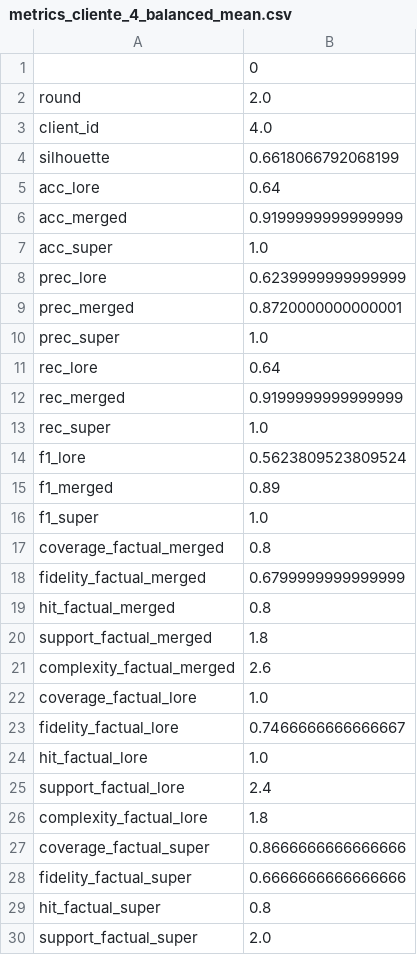
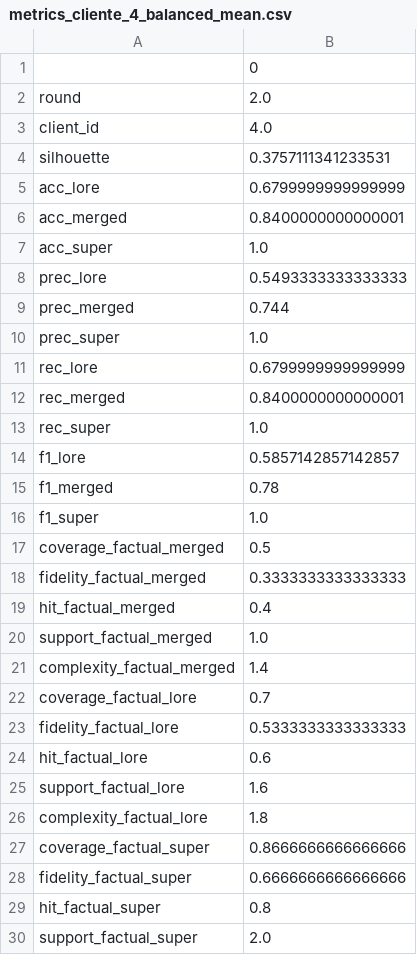
Before and after one commit to pablopalacios23/LORE_sa, a CSV file: results/metrics_cliente_4_balanced_mean.csv, drawn as a sheet; only a part is shown; the diff covers the shown part only.

```diff
--- a/results/metrics_cliente_4_balanced_mean.csv
+++ b/results/metrics_cliente_4_balanced_mean.csv
@@ -3,24 +3,24 @@ round,2.0
 client_id,4.0
-silhouette,0.6618066792068199
-acc_lore,0.64
-acc_merged,0.9199999999999999
+silhouette,0.3757111341233531
+acc_lore,0.6799999999999999
+acc_merged,0.8400000000000001
 acc_super,1.0
-prec_lore,0.6239999999999999
-prec_merged,0.8720000000000001
+prec_lore,0.5493333333333333
+prec_merged,0.744
 prec_super,1.0
-rec_lore,0.64
-rec_merged,0.9199999999999999
+rec_lore,0.6799999999999999
+rec_merged,0.8400000000000001
 rec_super,1.0
-f1_lore,0.5623809523809524
-f1_merged,0.89
+f1_lore,0.5857142857142857
+f1_merged,0.78
 f1_super,1.0
-coverage_factual_merged,0.8
-fidelity_factual_merged,0.6799999999999999
-hit_factual_merged,0.8
-support_factual_merged,1.8
-complexity_factual_merged,2.6
-coverage_factual_lore,1.0
-fidelity_factual_lore,0.7466666666666667
-hit_factual_lore,1.0
-support_factual_lore,2.4
+coverage_factual_merged,0.5
+fidelity_factual_merged,0.3333333333333333
+hit_factual_merged,0.4
+support_factual_merged,1.0
+complexity_factual_merged,1.4
+coverage_factual_lore,0.7
+fidelity_factual_lore,0.5333333333333333
+hit_factual_lore,0.6
+support_factual_lore,1.6
 complexity_factual_lore,1.8
```
Also changed, not shown: 20 edited cells elsewhere in this file, results/metrics_Balanced_cliente_1.csv, results/metrics_Balanced_cliente_2.csv, 9 other files.
